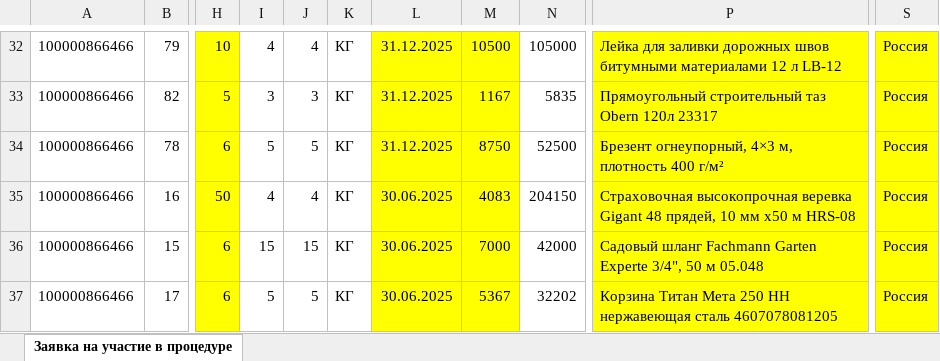
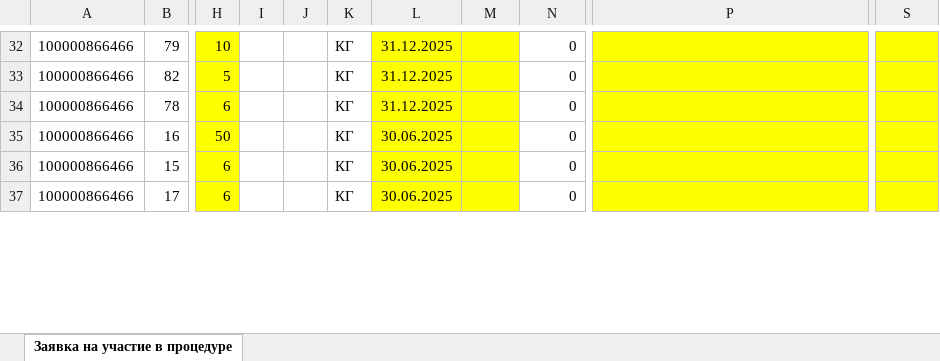
Before and after one commit to BearBQ/ExcelParser, an Excel workbook: mainFile/main.xlsx, sheet Заявка на участие в процедуре, drawn as a sheet; only a part is shown, gaps mark what is left out; values as stored, in another font and other column widths than the file's, no borders; charts and pictures and conditional formats not drawn; the diff covers the shown part only; the diff names each change by its address in the sheet, - before the commit and + after, or states it on an @@ line.

```diff
--- a/mainFile/main.xlsx (sheet Заявка на участие в процедуре)
+++ b/mainFile/main.xlsx (sheet Заявка на участие в процедуре)
-I32: 4
+I32: (empty)
-J32: 4
+J32: (empty)
-M32: 10500
+M32: (empty)
-N32: 105000
+N32: 0
-P32: Лейка для заливки дорожных швов битумными материалами 12 л LB-12
+P32: (empty)
-S32:S37: Россия
+S32:S37: (empty)
-I33: 3
+I33: (empty)
-J33: 3
+J33: (empty)
-M33: 1167
+M33: (empty)
-N33: 5835
+N33: 0
-P33: Прямоугольный строительный таз Obern 120л 23317
+P33: (empty)
-I34: 5
+I34: (empty)
-J34: 5
+J34: (empty)
-M34: 8750
+M34: (empty)
-N34: 52500
+N34: 0
-P34: Брезент огнеупорный, 4×3 м, плотность 400 г/м²
+P34: (empty)
-I35: 4
+I35: (empty)
-J35: 4
+J35: (empty)
-M35: 4083
+M35: (empty)
-N35: 204150
+N35: 0
-P35: Страховочная высокопрочная веревка Gigant 48 прядей, 10 мм х50 м HRS-08
+P35: (empty)
-I36: 15
+I36: (empty)
-J36: 15
+J36: (empty)
-M36: 7000
+M36: (empty)
-N36: 42000
+N36: 0
-P36: Садовый шланг Fachmann Garten Experte 3/4", 50 м 05.048
+P36: (empty)
-I37: 5
+I37: (empty)
-J37: 5
+J37: (empty)
-M37: 5367
+M37: (empty)
-N37: 32202
+N37: 0
-P37: Корзина Титан Мета 250 НН нержавеющая сталь 4607078081205
+P37: (empty)
```
Also changed, not shown: 577 edited cells elsewhere in this sheet, charts or pictures, 3 other files.
